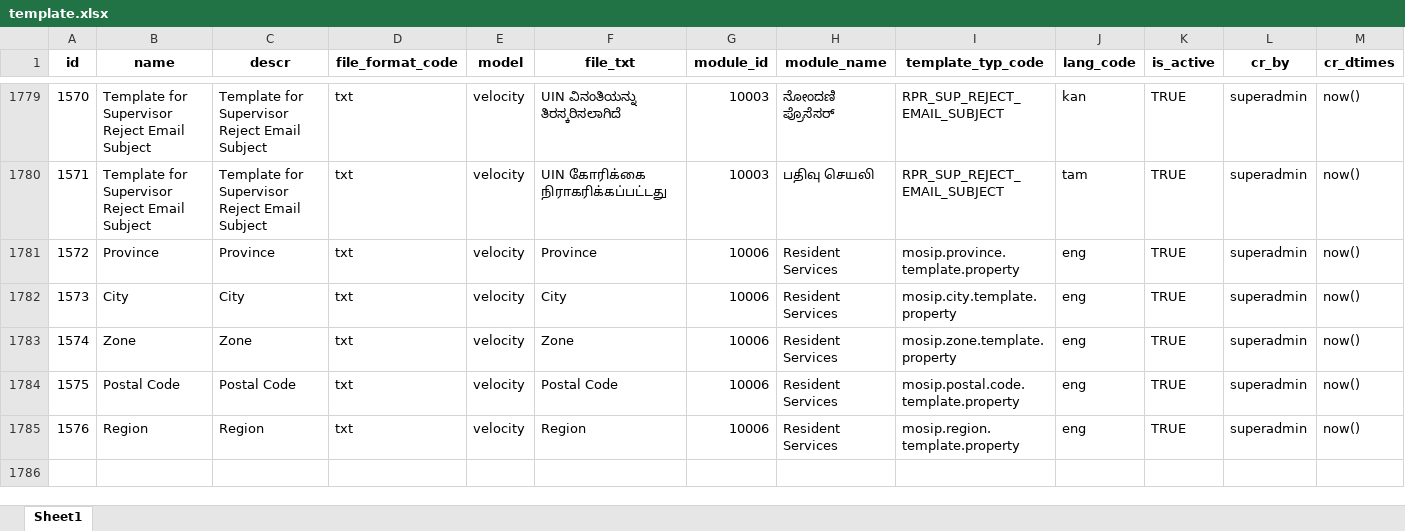
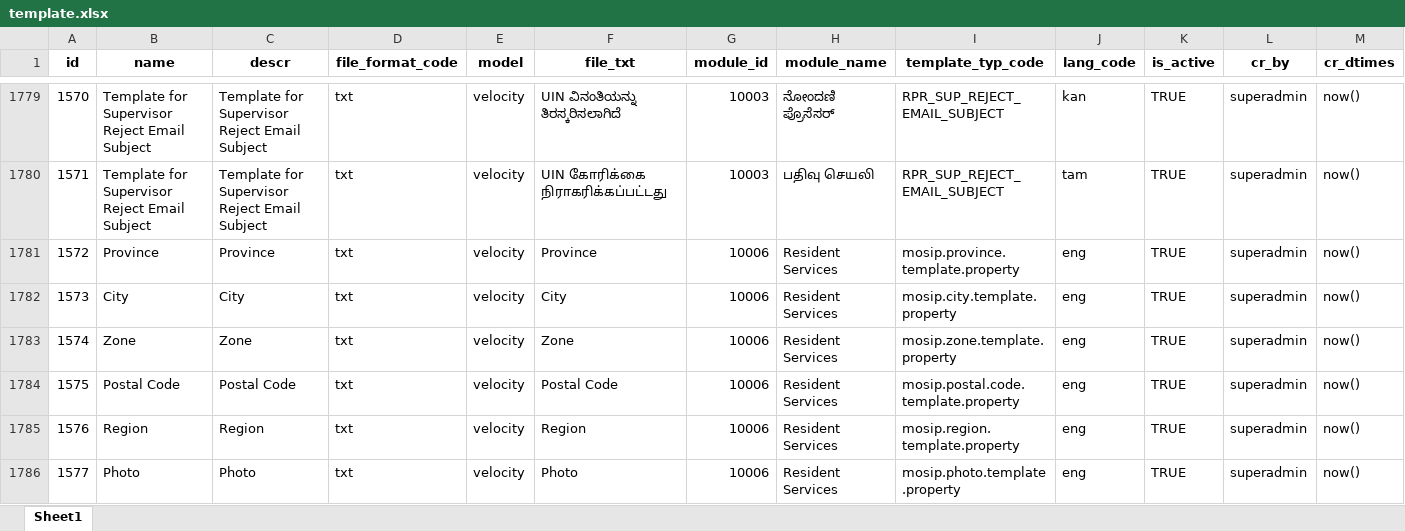
Before and after one commit to mosip/mosip-data, an Excel workbook: mosip_master/xlsx/template.xlsx, sheet Sheet1, drawn as a sheet; only a part is shown, gaps mark what is left out; values as stored, in another font and other column widths than the file's, no borders; the diff covers the shown part only; the diff names each change by its address in the sheet, - before the commit and + after, or states it on an @@ line.

Commit message:
MOSIP-26981-resident-ui-in-share-my-data-after-download-the-pdf-selected-attributes-is-not-showing-in-the-downloaded-pdf

```diff
--- a/mosip_master/xlsx/template.xlsx (sheet Sheet1)
+++ b/mosip_master/xlsx/template.xlsx (sheet Sheet1)
+row 1786: 1577 | Photo | Photo | txt | velocity | Photo | 10006 | Resident Services | mosip.photo.template.property | eng | TRUE | superadmin | now()
```
Also changed, not shown: 1 added row and 2 edited cells elsewhere in this sheet, mosip_master/xlsx/template_type.xlsx.
